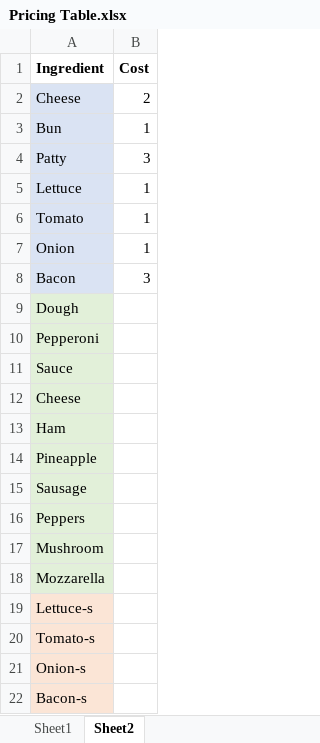
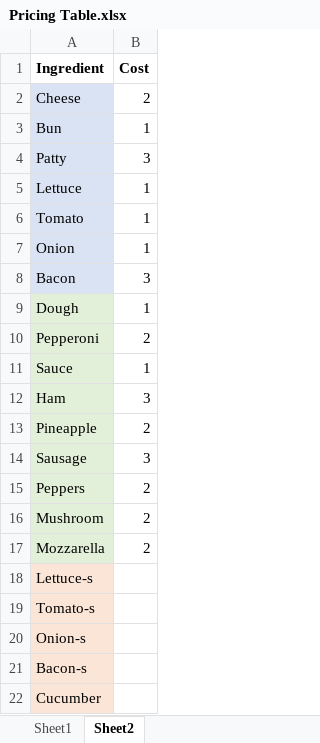
Before and after one commit to lawrenceyim/Cooking-Arcade-Game, an Excel workbook: Pricing Table.xlsx, sheet Sheet2, drawn as a sheet; only a part is shown; the shorter side is filled out with more unchanged rows; values as stored, in another font and other column widths than the file's, no borders; removed rows and columns are numbered as before the commit, all else as after; the diff names each change by its address in the sheet, - before the commit and + after, or states it on an @@ line.

Commit message:
cheese pizza assets

```diff
--- a/Pricing Table.xlsx (sheet Sheet2)
+++ b/Pricing Table.xlsx (sheet Sheet2)
-B9 (Cost): (empty)
+B9 (Cost): 1
-B10 (Cost): (empty)
+B10 (Cost): 2
-B11 (Cost): (empty)
+B11 (Cost): 1
-row 12: Cheese
-B12 (Cost): (empty)
+B12 (Cost): 3
-B13 (Cost): (empty)
+B13 (Cost): 2
-B14 (Cost): (empty)
+B14 (Cost): 3
-B15:B17 (Cost): (empty)
+B15:B17 (Cost): 2
```
Also changed, not shown: sheet Sheet1, 4 other files.
